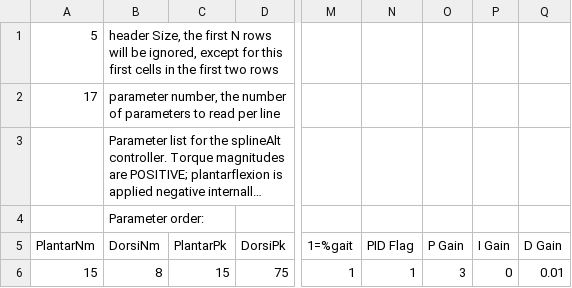
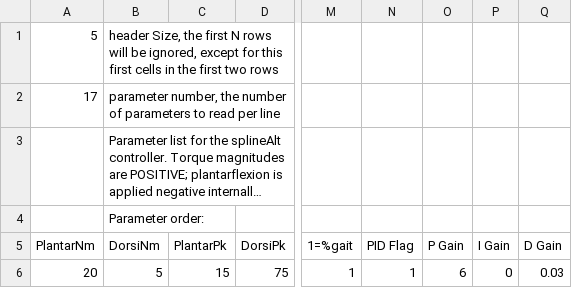
Before and after one commit to ingraham-research/OpenExo_IngrahamLab, a CSV file: SDCard/ankleControllers/splineAlt.csv, drawn as a sheet; only a part is shown, gaps mark what is left out; long unchanged cells end in …; the diff names each change by its address in the sheet, - before the commit and + after, or states it on an @@ line.

Commit message:
Editted the default splineAlt.csv to match what we currently have on SDcard for teensy

```diff
--- a/SDCard/ankleControllers/splineAlt.csv
+++ b/SDCard/ankleControllers/splineAlt.csv
-A6 (PlantarNm): 15
+A6 (PlantarNm): 20
-B6 (DorsiNm): 8
+B6 (DorsiNm): 5
-O6 (P Gain): 3
+O6 (P Gain): 6
-Q6 (D Gain): 0.01
+Q6 (D Gain): 0.03
```
